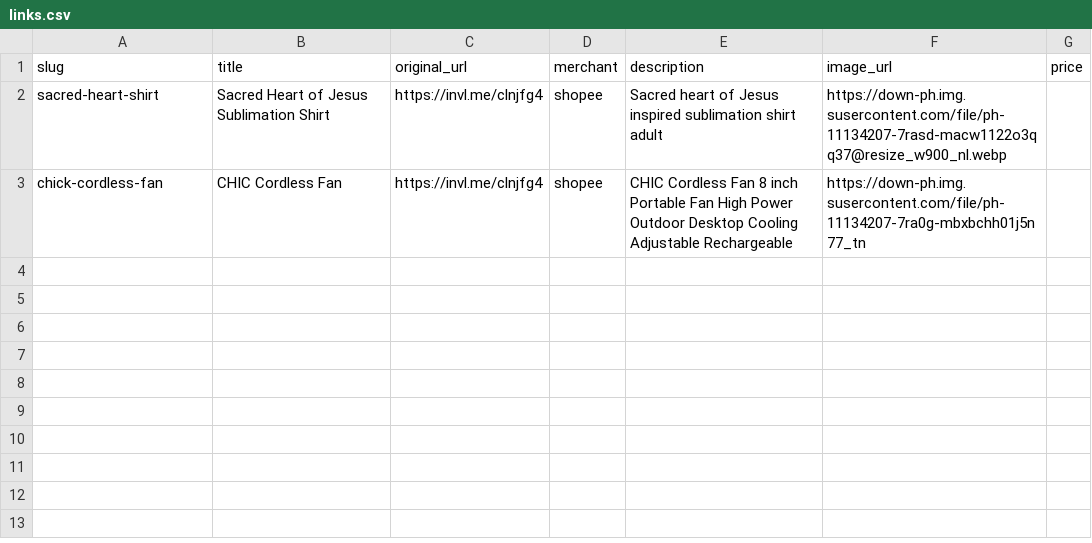
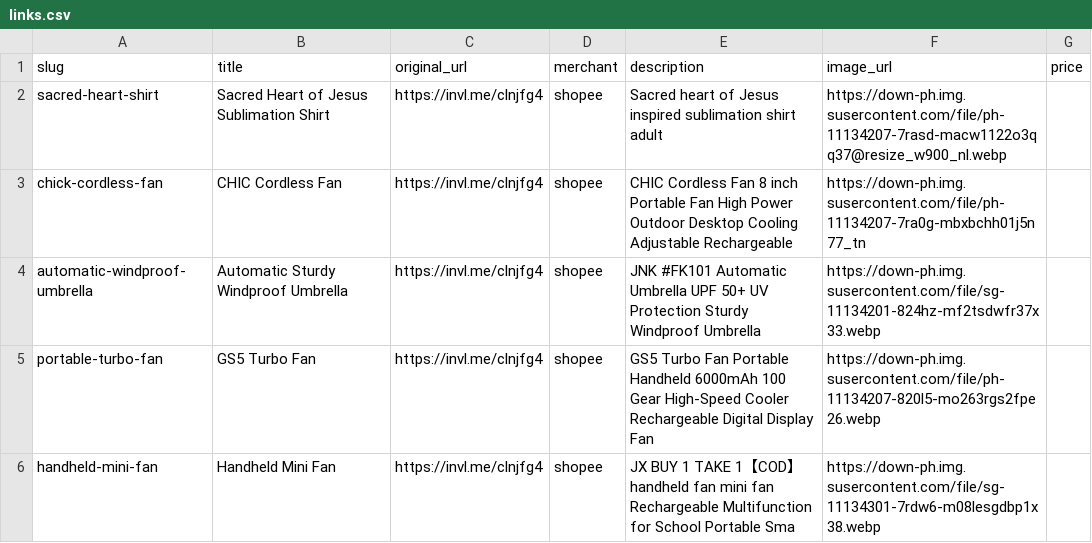
Before and after one commit to Team-Sisante/humrine_site, a CSV file: affiliate/data/links.csv, drawn as a sheet; the diff names each change by its address in the sheet, - before the commit and + after, or states it on an @@ line.

Commit message:
Add new shopee products

```diff
--- a/affiliate/data/links.csv
+++ b/affiliate/data/links.csv
+row 4: automatic-windproof-umbrella | Automatic Sturdy Windproof Umbrella | https://invl.me/clnjfg4 | shopee | JNK #FK101 Automatic Umbrella UPF 50+ UV Protection Sturdy Windproof Umbrella | https://down-ph.img.susercontent.com/file/sg-11134201-824hz-mf2tsdwfr37x33.webp
+row 5: portable-turbo-fan | GS5 Turbo Fan | https://invl.me/clnjfg4 | shopee | GS5 Turbo Fan Portable Handheld 6000mAh 100 Gear High-Speed Cooler Rechargeable Digital Display Fan | https://down-ph.img.susercontent.com/file/ph-11134207-820l5-mo263rgs2fpe26.webp
+row 6: handheld-mini-fan | Handheld Mini Fan | https://invl.me/clnjfg4 | shopee | JX BUY 1 TAKE 1【COD】handheld fan mini fan Rechargeable Multifunction for School Portable Sma | https://down-ph.img.susercontent.com/file/sg-11134301-7rdw6-m08lesgdbp1x38.webp
```
Also changed, not shown: 1 other file.
